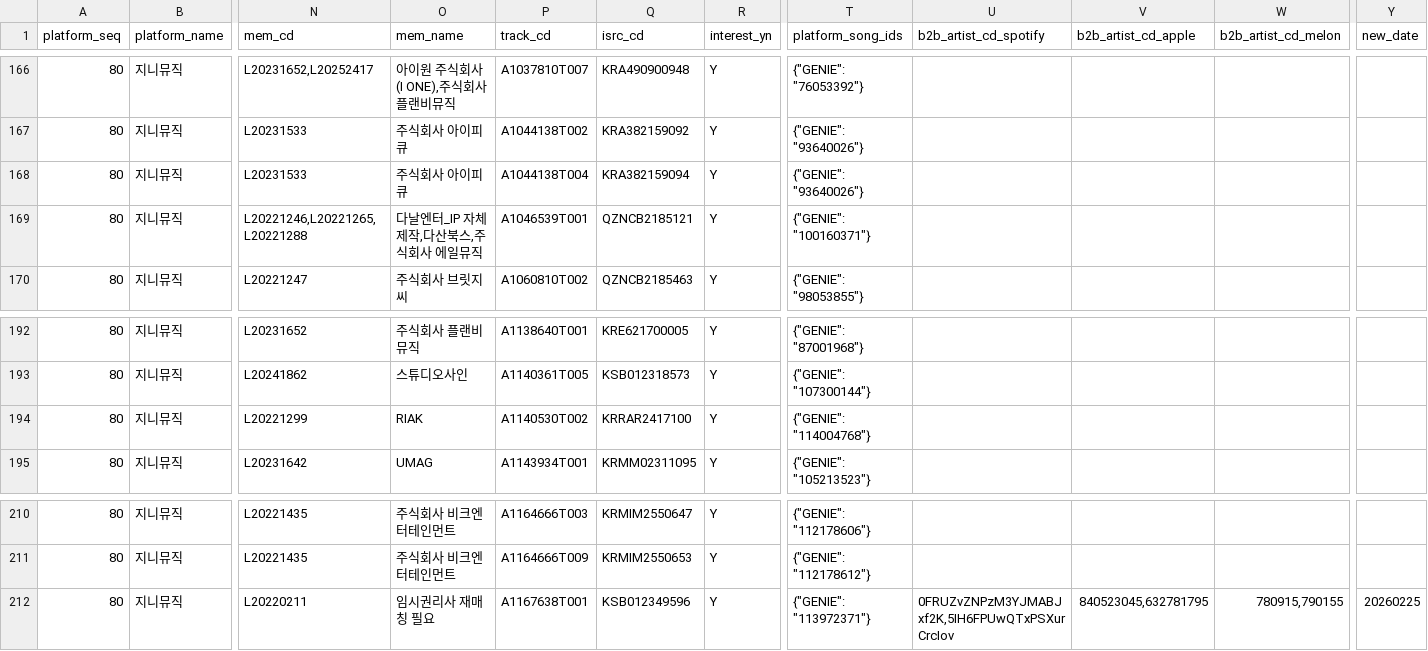
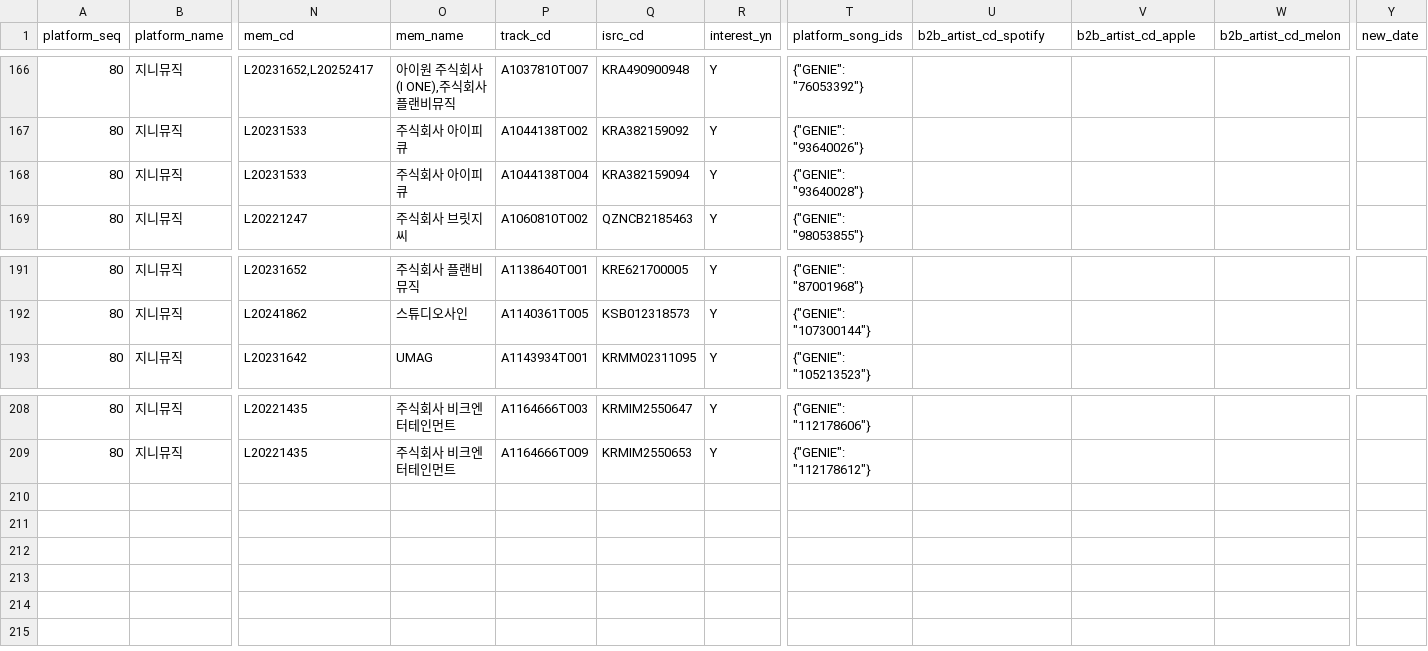
Before and after one commit to mytalkgitadmin/novera_chart_crawling_genie, a CSV file: resource/GENIE/song_data.csv, drawn as a sheet; only a part is shown, gaps mark what is left out; rows hold the shown columns only; the diff names each change by its address in the sheet, - before the commit and + after, or states it on an @@ line.

```diff
--- a/resource/GENIE/song_data.csv
+++ b/resource/GENIE/song_data.csv
-T168 (platform_song_ids): {"GENIE": "93640026"}
+T168 (platform_song_ids): {"GENIE": "93640028"}
-row 169: 80 | 지니뮤직 | L20221246,L20221265,L20221288 | 다날엔터_IP 자체제작,다산북스,주식회사 에일뮤직 | A1046539T001 | QZNCB2185121 | Y | {"GENIE": "100160371"}
-row 194: 80 | 지니뮤직 | L20221299 | RIAK | A1140530T002 | KRRAR2417100 | Y | {"GENIE": "114004768"}
-row 212: 80 | 지니뮤직 | L20220211 | 임시권리사 재매칭 필요 | A1167638T001 | KSB012349596 | Y | {"GENIE": "113972371"} | 0FRUZvZNPzM3YJMABJxf2K,5IH6FPUwQTxPSXurCrcIov | 840523045,632781795 | 780915,790155 | 20260225
```
Also changed, not shown: 1 other file.
